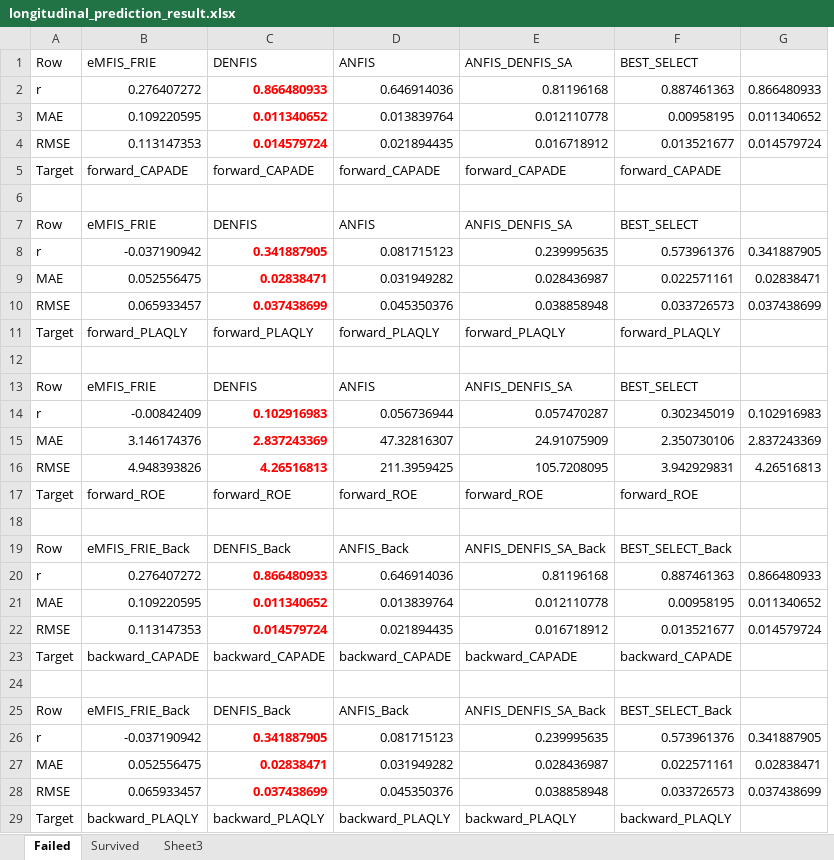
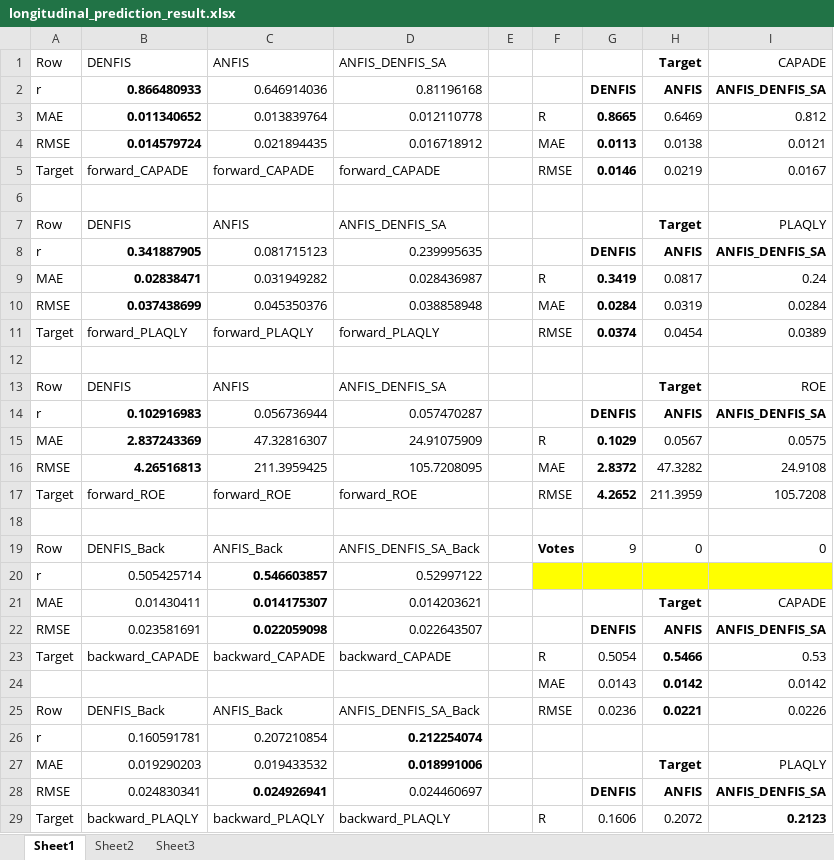
Before and after one commit to Javelin1991/htet_predict_bank_failure, an Excel workbook: Experiment_Resulsts/longitudinal_prediction_result.xlsx, sheet Sheet1, drawn as a sheet; only a part is shown; values as stored, in another font and other column widths than the file's, no borders; removed rows and columns are numbered as before the commit, all else as after; the diff covers the shown part only; the diff names each change by its address in the sheet, - before the commit and + after, or states it on an @@ line.

```diff
--- a/Experiment_Resulsts/longitudinal_prediction_result.xlsx (sheet Sheet1)
+++ b/Experiment_Resulsts/longitudinal_prediction_result.xlsx (sheet Sheet1)
-sheet tab: Failed
+sheet tab: Sheet1
-sheet tab: Survived
+sheet tab: Sheet2
-column B, rows 1-19: eMFIS_FRIE | 0.276407272 | 0.109220595 | 0.113147353 | forward_CAPADE |  | eMFIS_FRIE | -0.037190942 | 0.052556475 | 0.065933457 | forward_PLAQLY |  | eMFIS_FRIE | -0.00842409 | 3.146174376 | 4.948393826 | forward_ROE |  | eMFIS_FRIE_Back; rows 23-25: backward_CAPADE |  | eMFIS_FRIE_Back; row 29: backward_PLAQLY
-column F, rows 1-19: BEST_SELECT | 0.887461363 | 0.00958195 | 0.013521677 | forward_CAPADE |  | BEST_SELECT | 0.573961376 | 0.022571161 | 0.033726573 | forward_PLAQLY |  | BEST_SELECT | 0.302345019 | 2.350730106 | 3.942929831 | forward_ROE |  | BEST_SELECT_Back; rows 23-25: backward_CAPADE |  | BEST_SELECT_Back; row 29: backward_PLAQLY
-column G, rows 2-16: 0.866480933 | 0.011340652 | 0.014579724 |  |  |  | 0.341887905 | 0.02838471 | 0.037438699 |  |  |  | 0.102916983 | 2.837243369 | 4.26516813
+column E, empty
+column F, rows 3-19: R | MAE | RMSE |  |  |  | R | MAE | RMSE |  |  |  | R | MAE | RMSE |  | Votes; rows 23-25: R | MAE | RMSE; row 29: R
+column G, rows 2-19: DENFIS | 0.8665 | 0.0113 | 0.0146 |  |  | DENFIS | 0.3419 | 0.0284 | 0.0374 |  |  | DENFIS | 0.1029 | 2.8372 | 4.2652 |  | 9; rows 23-25: 0.5054 | 0.0143 | 0.0236; row 29: 0.1606
+column H, rows 1-19: Target | ANFIS | 0.6469 | 0.0138 | 0.0219 |  | Target | ANFIS | 0.0817 | 0.0319 | 0.0454 |  | Target | ANFIS | 0.0567 | 47.3282 | 211.3959 |  | 0; rows 23-25: 0.5466 | 0.0142 | 0.0221; row 29: 0.2072
+column I, rows 1-19: CAPADE | ANFIS_DENFIS_SA | 0.812 | 0.0121 | 0.0167 |  | PLAQLY | ANFIS_DENFIS_SA | 0.24 | 0.0284 | 0.0389 |  | ROE | ANFIS_DENFIS_SA | 0.0575 | 24.9108 | 105.7208 |  | 0; rows 23-25: 0.53 | 0.0142 | 0.0226; row 29: 0.2123
-B2:B4 text colour: #FF0000
+B2:B4 text colour: black
-B8:B10 text colour: #FF0000
+B8:B10 text colour: black
-B14:B16 text colour: #FF0000
+B14:B16 text colour: black
-row 20: r | 0.276407272 | 0.866480933 | 0.646914036 | 0.81196168 | 0.887461363 | 0.866480933
-row 21: MAE | 0.109220595 | 0.011340652 | 0.013839764 | 0.012110778 | 0.00958195 | 0.011340652
-row 22: RMSE | 0.113147353 | 0.014579724 | 0.021894435 | 0.016718912 | 0.013521677 | 0.014579724
+row 20: r | 0.505425714 | 0.546603857 | 0.52997122
+row 21: MAE | 0.01430411 | 0.014175307 | 0.014203621 |  |  |  | Target | CAPADE
+row 22: RMSE | 0.023581691 | 0.022059098 | 0.022643507 |  |  | DENFIS | ANFIS | ANFIS_DENFIS_SA
-row 24: (empty)
+row 24:  |  |  |  |  | MAE | 0.0143 | 0.0142 | 0.0142
-row 26: r | -0.037190942 | 0.341887905 | 0.081715123 | 0.239995635 | 0.573961376 | 0.341887905
-row 27: MAE | 0.052556475 | 0.02838471 | 0.031949282 | 0.028436987 | 0.022571161 | 0.02838471
-row 28: RMSE | 0.065933457 | 0.037438699 | 0.045350376 | 0.038858948 | 0.033726573 | 0.037438699
+row 26: r | 0.160591781 | 0.207210854 | 0.212254074
+row 27: MAE | 0.019290203 | 0.019433532 | 0.018991006 |  |  |  | Target | PLAQLY
+row 28: RMSE | 0.024830341 | 0.024926941 | 0.024460697 |  |  | DENFIS | ANFIS | ANFIS_DENFIS_SA
```
Also changed, not shown: 7 added rows, 3 removed rows and 4 edited cells elsewhere in this sheet, sheet Sheet3, sheet Sheet2, 6 other files.
